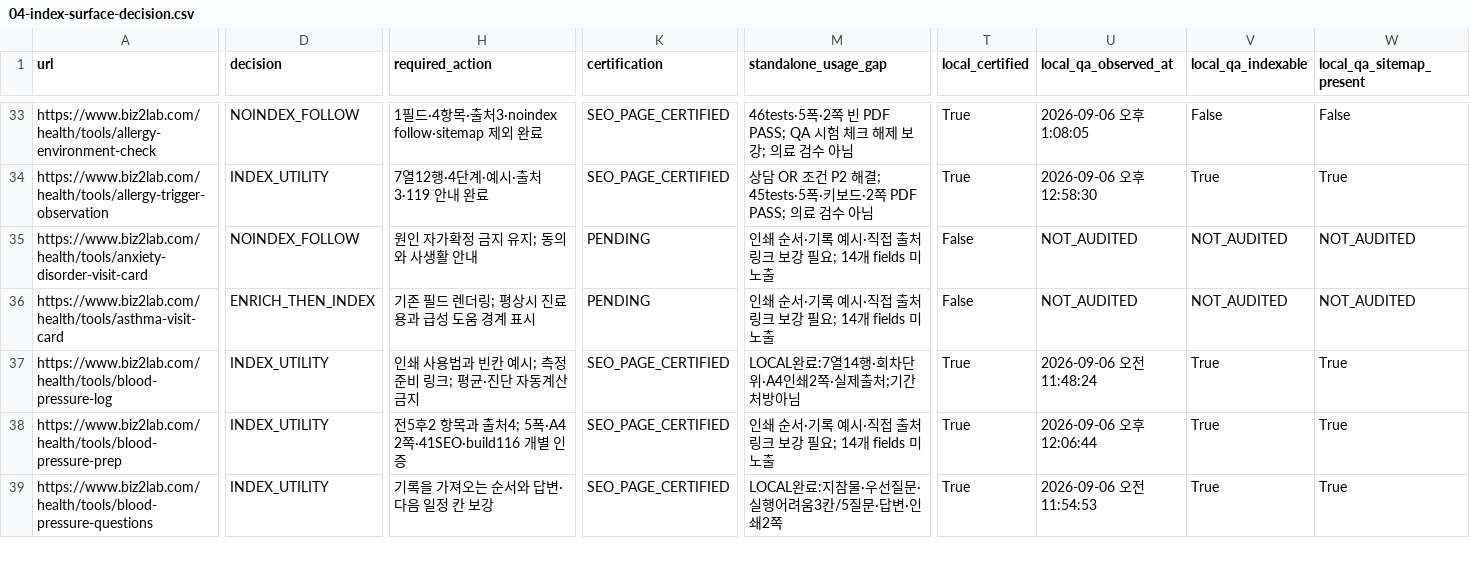
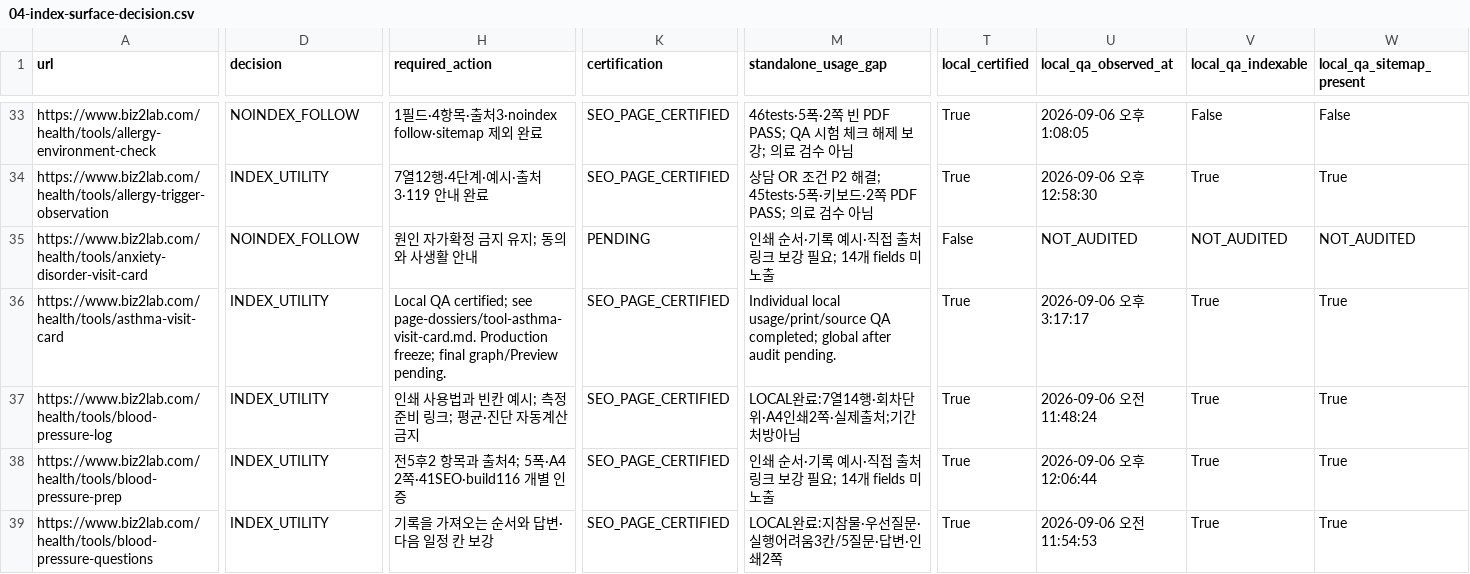
Before and after one commit to mizzang0305-oss/Biz2Lab_Os, a CSV file: docs/health-v3/onurim/seo-v2/04-index-surface-decision.csv, drawn as a sheet; only a part is shown, gaps mark what is left out; the diff covers the shown part only; the diff names each change by its address in the sheet, - before the commit and + after, or states it on an @@ line.

Commit message:
feat(health): certify asthma personal-plan consultation worksheet
Problem: Generic tool did not expose a source-bounded independent consultation task.

Solution: Capture observed symptoms and actual inhaler use with personal-plan questions and urgent safeguards.

Impact: Local-only index utility; no dosing algorithm or clinical approval.

Files: Tool copy and parent card mapping, regressions and per-page QA dossier.

```diff
--- a/docs/health-v3/onurim/seo-v2/04-index-surface-decision.csv
+++ b/docs/health-v3/onurim/seo-v2/04-index-surface-decision.csv
-D36 (decision): ENRICH_THEN_INDEX
+D36 (decision): INDEX_UTILITY
-H36 (required_action): 기존 필드 렌더링; 평상시 진료용과 급성 도움 경계 표시
+H36 (required_action): Local QA certified; see page-dossiers/tool-asthma-visit-card.md. Production freeze; final graph/Preview pending.
-K36 (certification): PENDING
+K36 (certification): SEO_PAGE_CERTIFIED
-M36 (standalone_usage_gap): 인쇄 순서·기록 예시·직접 출처 링크 보강 필요; 14개 fields 미노출
+M36 (standalone_usage_gap): Individual local usage/print/source QA completed; global after audit pending.
-T36 (local_certified): False
+T36 (local_certified): True
-U36 (local_qa_observed_at): NOT_AUDITED
+U36 (local_qa_observed_at): 2026-09-06 오후 3:17:17
-V36 (local_qa_indexable): NOT_AUDITED
+V36 (local_qa_indexable): True
-W36 (local_qa_sitemap_present): NOT_AUDITED
+W36 (local_qa_sitemap_present): True
```
Also changed, not shown: 4 edited cells elsewhere in this file, 8 other files.
